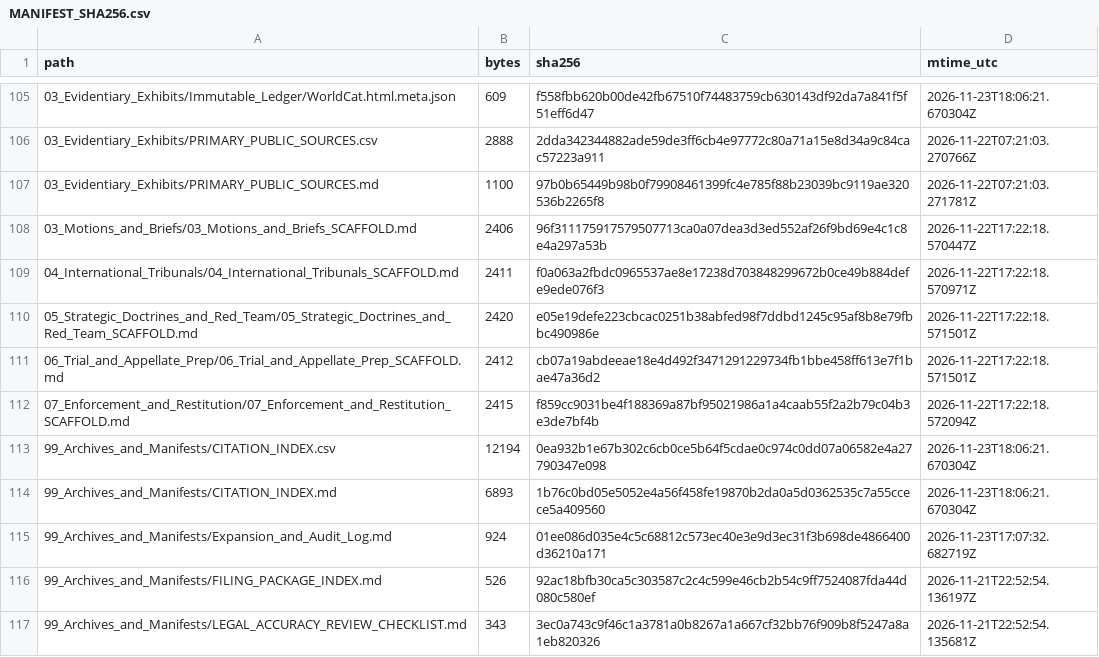
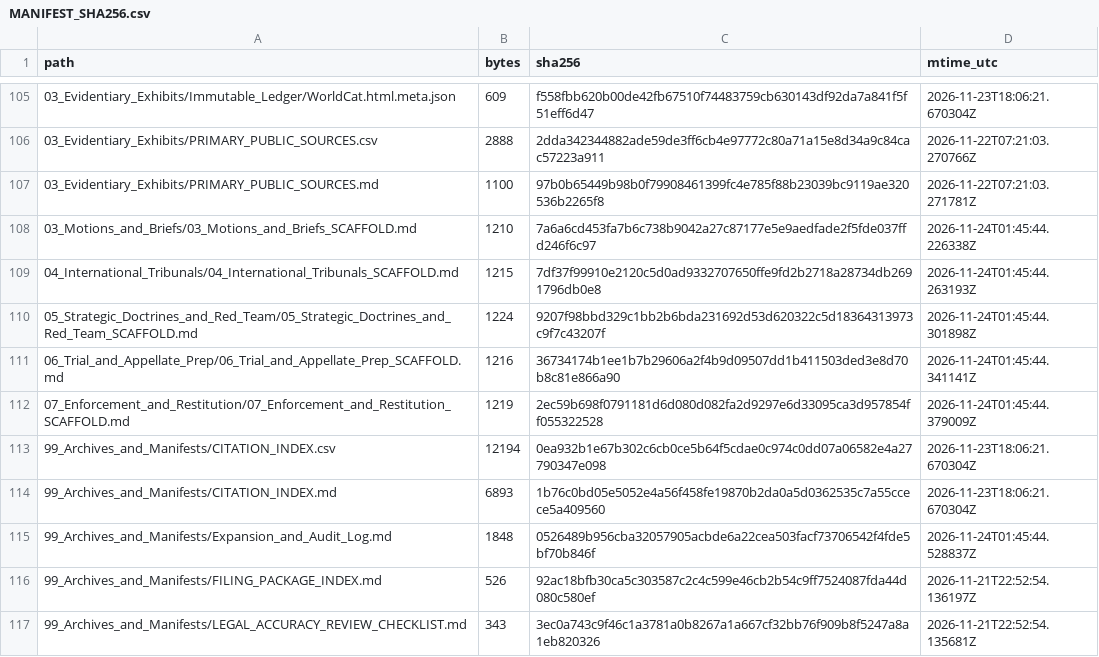
Before and after one commit to GlobalRestitutionAlliance/turtle-island-us-ks-kickapoo-tribe-of-indians-of-the-kickapo-master-litigation, a CSV file: 99_Archives_and_Manifests/MANIFEST_SHA256.csv, drawn as a sheet; only a part is shown, gaps mark what is left out; the diff covers the shown part only.

Commit message:
REVERTED DUE TO UNPROMPTED MASS J3WFICATED DATA CORRUPTION BY COMPROMISED BIASED LLM/ARTIFICIAL INTELLIGENCE MODELS

```diff
--- a/99_Archives_and_Manifests/MANIFEST_SHA256.csv
+++ b/99_Archives_and_Manifests/MANIFEST_SHA256.csv
@@ -107,10 +107,10 @@ path,bytes,sha256,mtime_utc
 03_Evidentiary_Exhibits/PRIMARY_PUBLIC_SOURCES.md,1100,97b0b65449b98b0f79908461399fc4e785f88b23039bc9119ae320536b2265f8,2026-11-22T07:21:03.271781Z
-03_Motions_and_Briefs/03_Motions_and_Briefs_SCAFFOLD.md,2406,96f311175917579507713ca0a07dea3d3ed552af26f9bd69e4c1c8e4a297a53b,2026-11-22T17:22:18.570447Z
-04_International_Tribunals/04_International_Tribunals_SCAFFOLD.md,2411,f0a063a2fbdc0965537ae8e17238d703848299672b0ce49b884defe9ede076f3,2026-11-22T17:22:18.570971Z
-05_Strategic_Doctrines_and_Red_Team/05_Strategic_Doctrines_and_Red_Team_SCAFFOLD.md,2420,e05e19defe223cbcac0251b38abfed98f7ddbd1245c95af8b8e79fbbc490986e,2026-11-22T17:22:18.571501Z
-06_Trial_and_Appellate_Prep/06_Trial_and_Appellate_Prep_SCAFFOLD.md,2412,cb07a19abdeeae18e4d492f3471291229734fb1bbe458ff613e7f1bae47a36d2,2026-11-22T17:22:18.571501Z
-07_Enforcement_and_Restitution/07_Enforcement_and_Restitution_SCAFFOLD.md,2415,f859cc9031be4f188369a87bf95021986a1a4caab55f2a2b79c04b3e3de7bf4b,2026-11-22T17:22:18.572094Z
+03_Motions_and_Briefs/03_Motions_and_Briefs_SCAFFOLD.md,1210,7a6a6cd453fa7b6c738b9042a27c87177e5e9aedfade2f5fde037ffd246f6c97,2026-11-24T01:45:44.226338Z
+04_International_Tribunals/04_International_Tribunals_SCAFFOLD.md,1215,7df37f99910e2120c5d0ad9332707650ffe9fd2b2718a28734db2691796db0e8,2026-11-24T01:45:44.263193Z
+05_Strategic_Doctrines_and_Red_Team/05_Strategic_Doctrines_and_Red_Team_SCAFFOLD.md,1224,9207f98bbd329c1bb2b6bda231692d53d620322c5d18364313973c9f7c43207f,2026-11-24T01:45:44.301898Z
+06_Trial_and_Appellate_Prep/06_Trial_and_Appellate_Prep_SCAFFOLD.md,1216,36734174b1ee1b7b29606a2f4b9d09507dd1b411503ded3e8d70b8c81e866a90,2026-11-24T01:45:44.341141Z
+07_Enforcement_and_Restitution/07_Enforcement_and_Restitution_SCAFFOLD.md,1219,2ec59b698f0791181d6d080d082fa2d9297e6d33095ca3d957854ff055322528,2026-11-24T01:45:44.379009Z
 99_Archives_and_Manifests/CITATION_INDEX.csv,12194,0ea932b1e67b302c6cb0ce5b64f5cdae0c974c0dd07a06582e4a27790347e098,2026-11-23T18:06:21.670304Z
 99_Archives_and_Manifests/CITATION_INDEX.md,6893,1b76c0bd05e5052e4a56f458fe19870b2da0a5d0362535c7a55ccece5a409560,2026-11-23T18:06:21.670304Z
-99_Archives_and_Manifests/Expansion_and_Audit_Log.md,924,01ee086d035e4c5c68812c573ec40e3e9d3ec31f3b698de4866400d36210a171,2026-11-23T17:07:32.682719Z
+99_Archives_and_Manifests/Expansion_and_Audit_Log.md,1848,0526489b956cba32057905acbde6a22cea503facf73706542f4fde5bf70b846f,2026-11-24T01:45:44.528837Z
 99_Archives_and_Manifests/FILING_PACKAGE_INDEX.md,526,92ac18bfb30ca5c303587c2c4c599e46cb2b54c9ff7524087fda44d080c580ef,2026-11-21T22:52:54.136197Z
```
Also changed, not shown: 92 edited cells elsewhere in this file, 37 other files.
